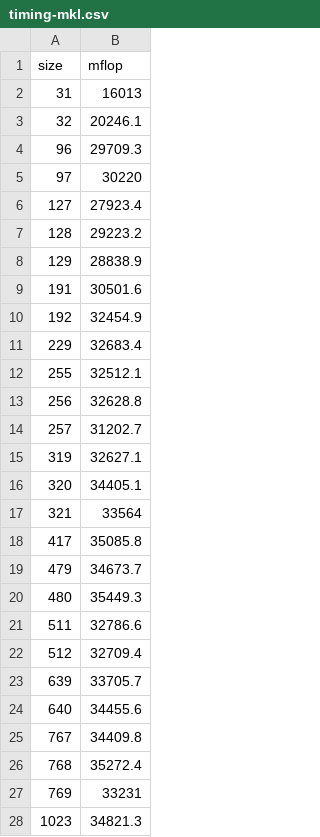
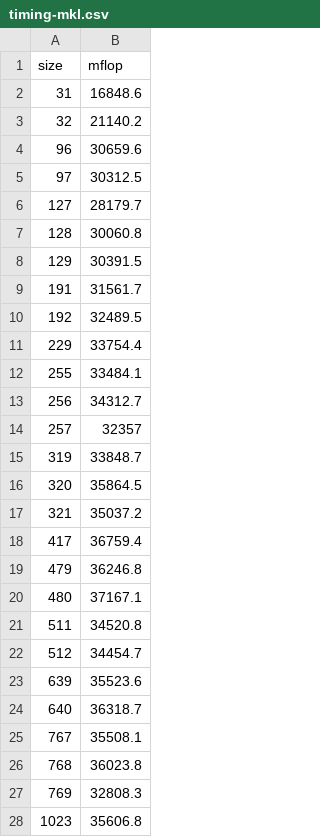
Before and after one commit to weicheny/matrix, a CSV file: timing-mkl.csv, drawn as a sheet; only a part is shown; the diff covers the shown part only.

Commit message:
size512

```diff
--- a/timing-mkl.csv
+++ b/timing-mkl.csv
@@ -1,28 +1,28 @@
 size,mflop
-31,16013
-32,20246.1
-96,29709.3
-97,30220
-127,27923.4
-128,29223.2
-129,28838.9
-191,30501.6
-192,32454.9
-229,32683.4
-255,32512.1
-256,32628.8
-257,31202.7
-319,32627.1
-320,34405.1
-321,33564
-417,35085.8
-479,34673.7
-480,35449.3
-511,32786.6
-512,32709.4
-639,33705.7
-640,34455.6
-767,34409.8
-768,35272.4
-769,33231
-1023,34821.3
+31,16848.6
+32,21140.2
+96,30659.6
+97,30312.5
+127,28179.7
+128,30060.8
+129,30391.5
+191,31561.7
+192,32489.5
+229,33754.4
+255,33484.1
+256,34312.7
+257,32357
+319,33848.7
+320,35864.5
+321,35037.2
+417,36759.4
+479,36246.8
+480,37167.1
+511,34520.8
+512,34454.7
+639,35523.6
+640,36318.7
+767,35508.1
+768,36023.8
+769,32808.3
+1023,35606.8
```
Also changed, not shown: 5 edited cells elsewhere in this file, timing-basic.csv, timing-blas.csv, 20 other files.
